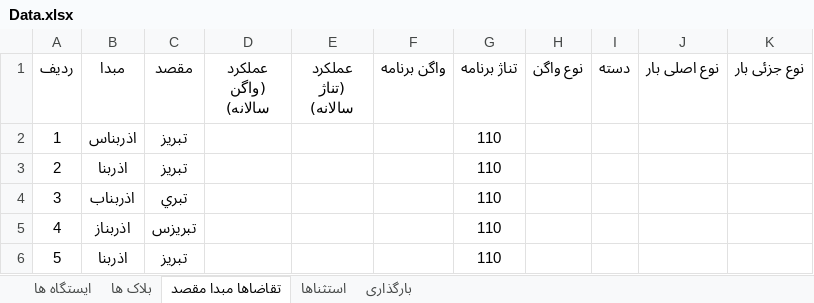
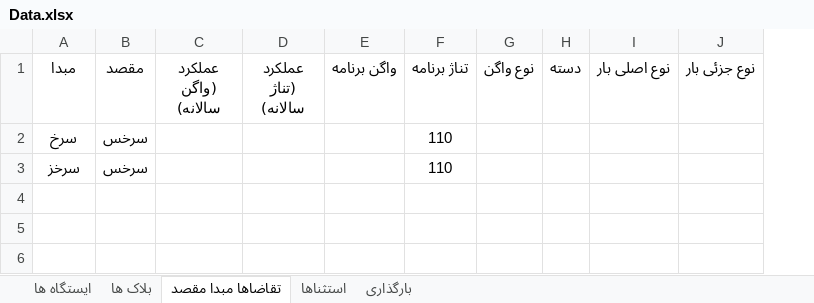
Before and after one commit to mehdimonemi/TAST, an Excel workbook: Data.xlsx, sheet تقاضاها مبدا مقصد, drawn as a sheet; values as stored, in another font and other column widths than the file's, no borders; removed rows and columns are numbered as before the commit, all else as after; the diff names each change by its address in the sheet, - before the commit and + after, or states it on an @@ line.

```diff
--- a/Data.xlsx (sheet تقاضاها مبدا مقصد)
+++ b/Data.xlsx (sheet تقاضاها مبدا مقصد)
-column A (ردیف), empty
-row 2: 1 | اذربناس | تبريز |  |  |  | 110
-row 3: 2 | اذربنا | تبريز |  |  |  | 110
-row 4: 3 | اذربناب | تبري |  |  |  | 110
-row 5: 4 | اذربناز | تبريزس |  |  |  | 110
-row 6: 5 | اذربنا | تبريز |  |  |  | 110
+row 2: سرخ | سرخس |  |  |  | 110
+row 3: سرخز | سرخس |  |  |  | 110
```
Also changed, not shown: sheet ایستگاه ها, sheet بلاک ها, sheet استثناها, 17 other files.
